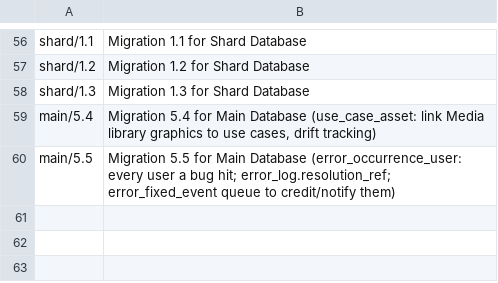
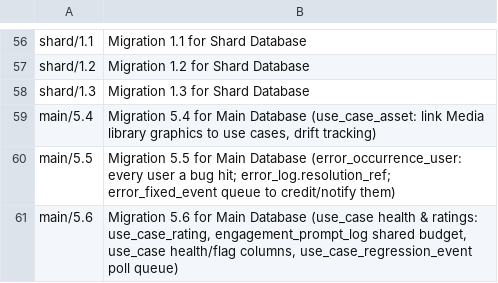
Before and after one commit to WaveNetworks/wave-networks-core, a TSV file: db_migrations/CLAIMED.tsv, drawn as a sheet; only a part is shown, gaps mark what is left out.

```diff
--- a/db_migrations/CLAIMED.tsv
+++ b/db_migrations/CLAIMED.tsv
@@ -60 +60,2 @@ main/5.4	Migration 5.4 for Main Database (use_case_asset: link Media library gra
 main/5.5	Migration 5.5 for Main Database (error_occurrence_user: every user a bug hit; error_log.resolution_ref; error_fixed_event queue to credit/notify them)
+main/5.6	Migration 5.6 for Main Database (use_case health & ratings: use_case_rating, engagement_prompt_log shared budget, use_case health/flag columns, use_case_regression_event poll queue)
```
Also changed, not shown: 7 other files.
